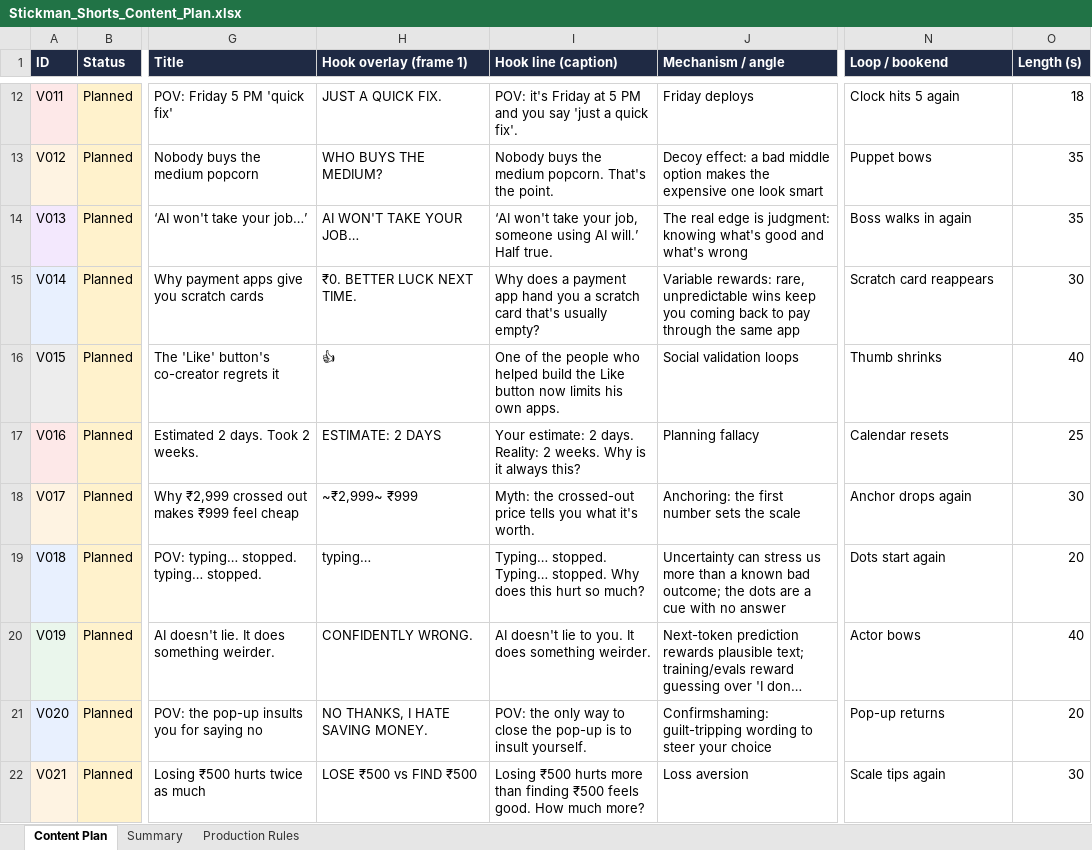
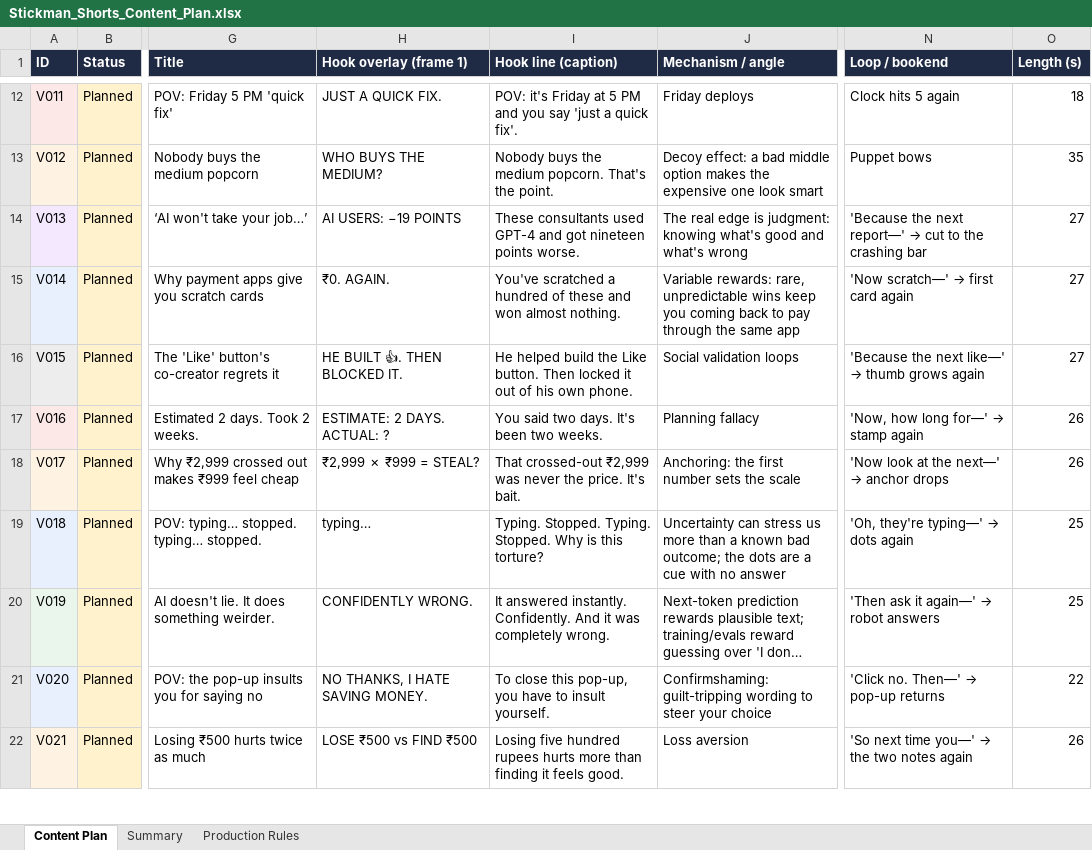
Before and after one commit to sriharsha8991/stickman-shorts, an Excel workbook: plan/Stickman_Shorts_Content_Plan.xlsx, sheet Content Plan, drawn as a sheet; only a part is shown, gaps mark what is left out; long unchanged cells end in …; values as stored, in another font and other column widths than the file's, no borders; the diff covers the shown part only; the diff names each change by its address in the sheet, - before the commit and + after, or states it on an @@ line.

```diff
--- a/plan/Stickman_Shorts_Content_Plan.xlsx (sheet Content Plan)
+++ b/plan/Stickman_Shorts_Content_Plan.xlsx (sheet Content Plan)
-H14 (Hook overlay (frame 1)): AI WON'T TAKE YOUR JOB…
+H14 (Hook overlay (frame 1)): AI USERS: −19 POINTS
-I14 (Hook line (caption)): ‘AI won't take your job, someone using AI will.’ Half true.
+I14 (Hook line (caption)): These consultants used GPT-4 and got nineteen points worse.
@@ N14 (Loop / bookend): Boss walks in again → 'Because the next report—' → cut to the crashing bar @@
-O14 (Length (s)): 35
+O14 (Length (s)): 27
-H15 (Hook overlay (frame 1)): ₹0. BETTER LUCK NEXT TIME.
+H15 (Hook overlay (frame 1)): ₹0. AGAIN.
-I15 (Hook line (caption)): Why does a payment app hand you a scratch card that's usually empty?
+I15 (Hook line (caption)): You've scratched a hundred of these and won almost nothing.
@@ N15 (Loop / bookend): Scratch card reappears → 'Now scratch—' → first card again @@
-O15 (Length (s)): 30
+O15 (Length (s)): 27
-H16 (Hook overlay (frame 1)): 👍
+H16 (Hook overlay (frame 1)): HE BUILT 👍. THEN BLOCKED IT.
-I16 (Hook line (caption)): One of the people who helped build the Like button now limits his own apps.
+I16 (Hook line (caption)): He helped build the Like button. Then locked it out of his own phone.
@@ N16 (Loop / bookend): Thumb shrinks → 'Because the next like—' → thumb grows again @@
-O16 (Length (s)): 40
+O16 (Length (s)): 27
-H17 (Hook overlay (frame 1)): ESTIMATE: 2 DAYS
+H17 (Hook overlay (frame 1)): ESTIMATE: 2 DAYS. ACTUAL: ?
-I17 (Hook line (caption)): Your estimate: 2 days. Reality: 2 weeks. Why is it always this?
+I17 (Hook line (caption)): You said two days. It's been two weeks.
@@ N17 (Loop / bookend): Calendar resets → 'Now, how long for—' → stamp again @@
-O17 (Length (s)): 25
+O17 (Length (s)): 26
-H18 (Hook overlay (frame 1)): ~₹2,999~ ₹999
+H18 (Hook overlay (frame 1)): ₹2,999 ✗ ₹999 = STEAL?
-I18 (Hook line (caption)): Myth: the crossed-out price tells you what it's worth.
+I18 (Hook line (caption)): That crossed-out ₹2,999 was never the price. It's bait.
@@ N18 (Loop / bookend): Anchor drops again → 'Now look at the next—' → anchor drops @@
-O18 (Length (s)): 30
+O18 (Length (s)): 26
-I19 (Hook line (caption)): Typing… stopped. Typing… stopped. Why does this hurt so much?
+I19 (Hook line (caption)): Typing. Stopped. Typing. Stopped. Why is this torture?
@@ N19 (Loop / bookend): Dots start again → 'Oh, they're typing—' → dots again @@
-O19 (Length (s)): 20
+O19 (Length (s)): 25
-I20 (Hook line (caption)): AI doesn't lie to you. It does something weirder.
+I20 (Hook line (caption)): It answered instantly. Confidently. And it was completely wrong.
@@ N20 (Loop / bookend): Actor bows → 'Then ask it again—' → robot answers @@
-O20 (Length (s)): 40
+O20 (Length (s)): 25
-I21 (Hook line (caption)): POV: the only way to close the pop-up is to insult…
+I21 (Hook line (caption)): To close this pop-up, you have to insult…
@@ N21 (Loop / bookend): Pop-up returns → 'Click no. Then—' → pop-up returns @@
-O21 (Length (s)): 20
+O21 (Length (s)): 22
-I22 (Hook line (caption)): Losing ₹500 hurts more than finding ₹500 feels good. How much more?
+I22 (Hook line (caption)): Losing five hundred rupees hurts more than finding it feels good.
@@ N22 (Loop / bookend): Scale tips again → 'So next time you—' → the two notes again @@
-O22 (Length (s)): 30
+O22 (Length (s)): 26
```
Also changed, not shown: 46 edited cells elsewhere in this sheet, 15 other files.
